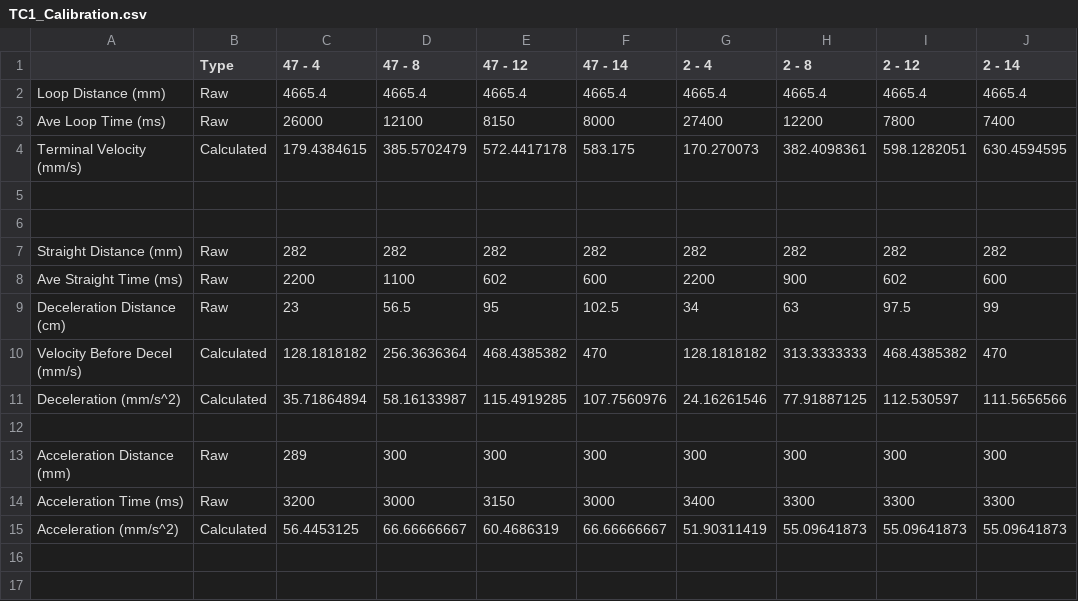
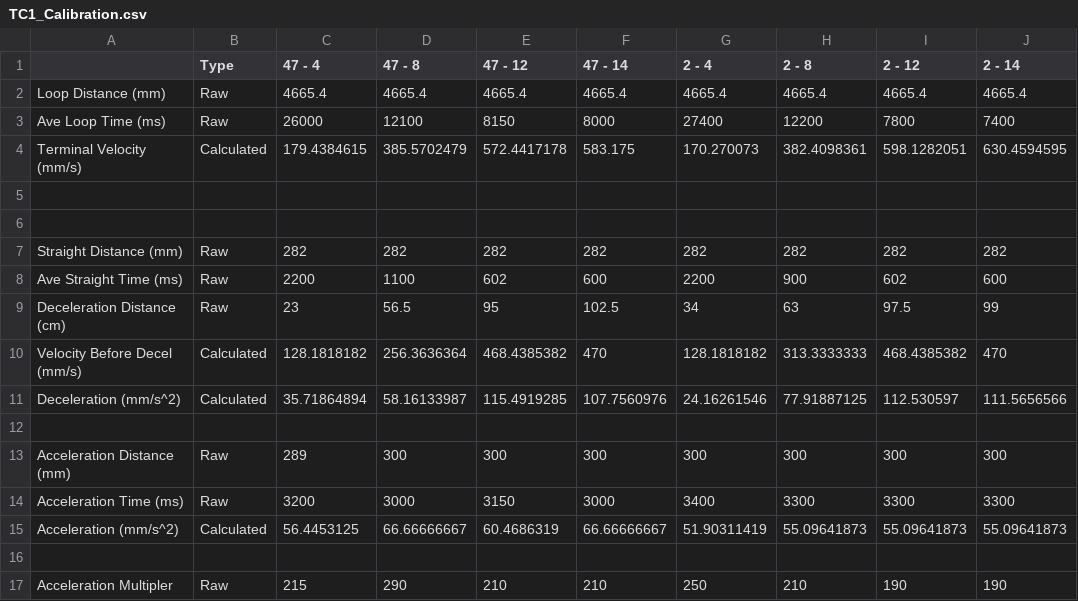
Before and after one commit to matthewgeng/cs452, a CSV file: docs/TC1_Calibration.csv, drawn as a sheet; the diff names each change by its address in the sheet, - before the commit and + after, or states it on an @@ line.

Commit message:
add docs and calibration data

```diff
--- a/docs/TC1_Calibration.csv
+++ b/docs/TC1_Calibration.csv
+row 16: (empty)
+row 17: Acceleration Multipler | Raw | 215 | 290 | 210 | 210 | 250 | 210 | 190 | 190
```
Also changed, not shown: 1 other file.
